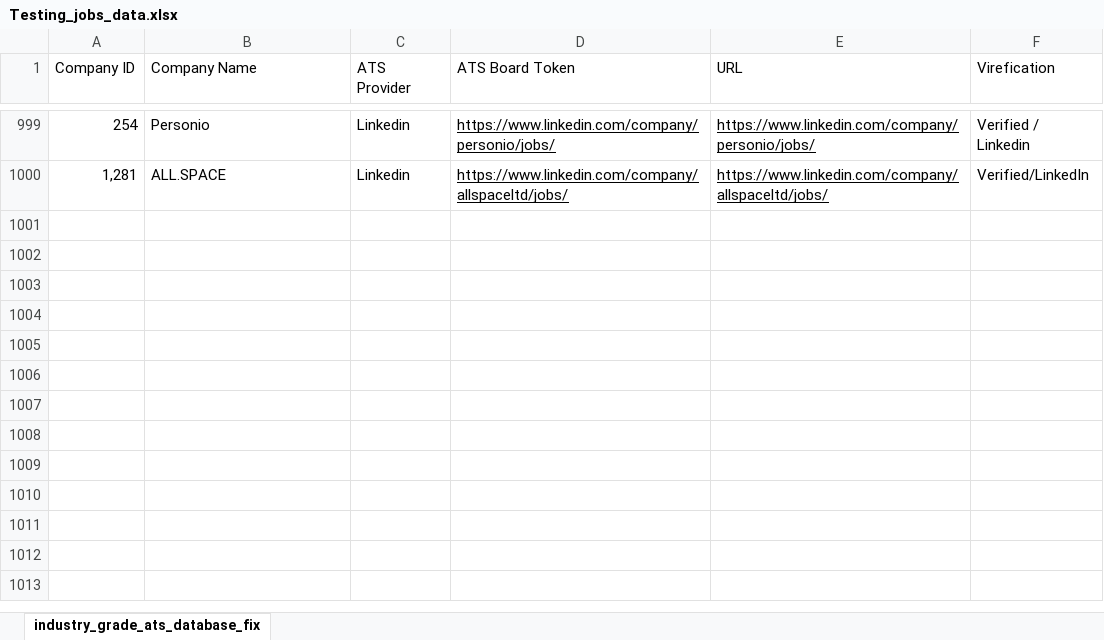
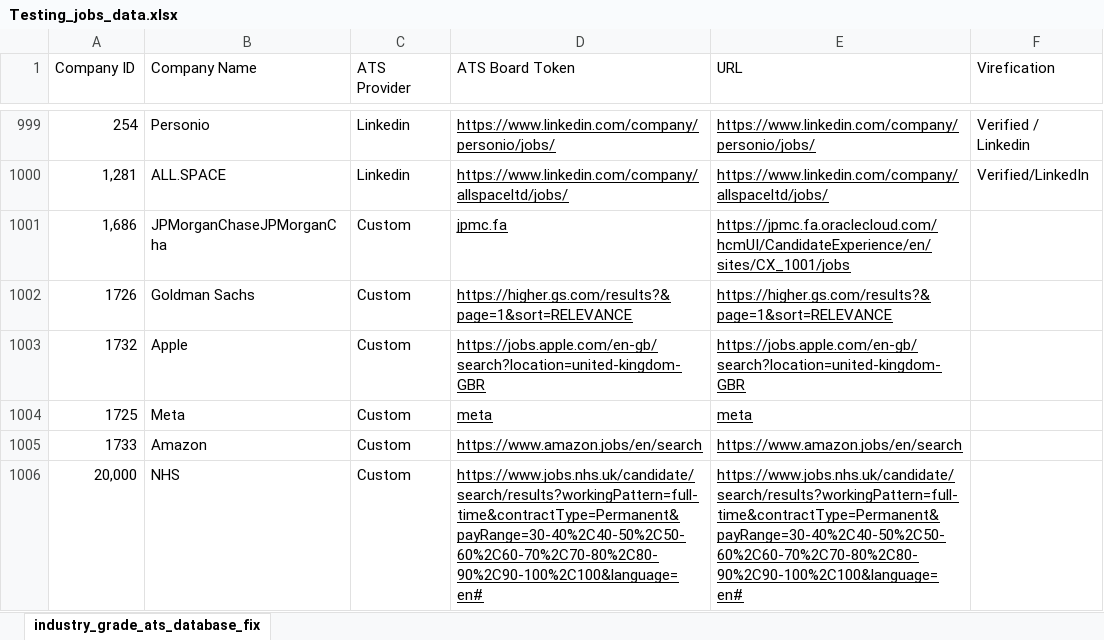
Before and after one commit to Shashank53-ui/testing, an Excel workbook: Testing_jobs_data.xlsx, sheet industry_grade_ats_database_fix, drawn as a sheet; only a part is shown, gaps mark what is left out; values as stored, in another font and other column widths than the file's, no borders; the diff names each change by its address in the sheet, - before the commit and + after, or states it on an @@ line.

Commit message:
Optimize UK ATS Scraper: harden filters, add custom enterprise fetchers (JPMC, Apple, Meta, Google, etc.), and fix Workday/Lever/Workable reliability bugs

```diff
--- a/Testing_jobs_data.xlsx (sheet industry_grade_ats_database_fix)
+++ b/Testing_jobs_data.xlsx (sheet industry_grade_ats_database_fix)
+row 1001: 1,686 | JPMorganChaseJPMorganCha | Custom | jpmc.fa | https://jpmc.fa.oraclecloud.com/hcmUI/CandidateExperience/en/sites/CX_1001/jobs
+row 1002: 1726 | Goldman Sachs | Custom | https://higher.gs.com/results?&page=1&sort=RELEVANCE | https://higher.gs.com/results?&page=1&sort=RELEVANCE
+row 1003: 1732 | Apple | Custom | https://jobs.apple.com/en-gb/search?location=united-kingdom-GBR | https://jobs.apple.com/en-gb/search?location=united-kingdom-GBR
+row 1004: 1725 | Meta | Custom | meta | meta
+row 1005: 1733 | Amazon | Custom | https://www.amazon.jobs/en/search | https://www.amazon.jobs/en/search
+row 1006: 20,000 | NHS | Custom | https://www.jobs.nhs.uk/candidate/search/results?workingPattern=full-time&contractType=Permanent&payRange=30-40%2C40-50%2C50-60%2C60-70%2C70-80%2C80-90%2C90-100%2C100&language=en# | https://www.jobs.nhs.uk/candidate/search/results?workingPattern=full-time&contractType=Permanent&payRange=30-40%2C40-50%2C50-60%2C60-70%2C70-80%2C80-90%2C90-100%2C100&language=en#
```
Also changed, not shown: 4 other files.
